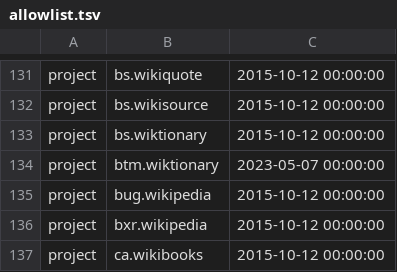
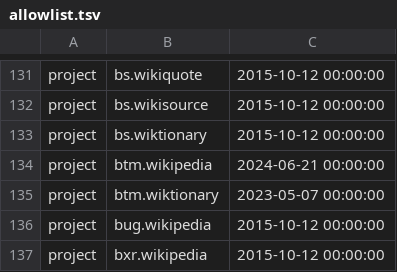
Before and after one commit to wikimedia/analytics-refinery, a TSV file: static_data/pageview/allowlist/allowlist.tsv, drawn as a sheet; only a part is shown, gaps mark what is left out; the shorter side is filled out with more unchanged rows; the diff names each change by its address in the sheet, - before the commit and + after, or states it on an @@ line.

```diff
--- a/static_data/pageview/allowlist/allowlist.tsv
+++ b/static_data/pageview/allowlist/allowlist.tsv
+row 134: project | btm.wikipedia | 2024-06-21 00:00:00
```
Also changed, not shown: static_data/mediawiki/grouped_wikis/grouped_wikis.csv.
